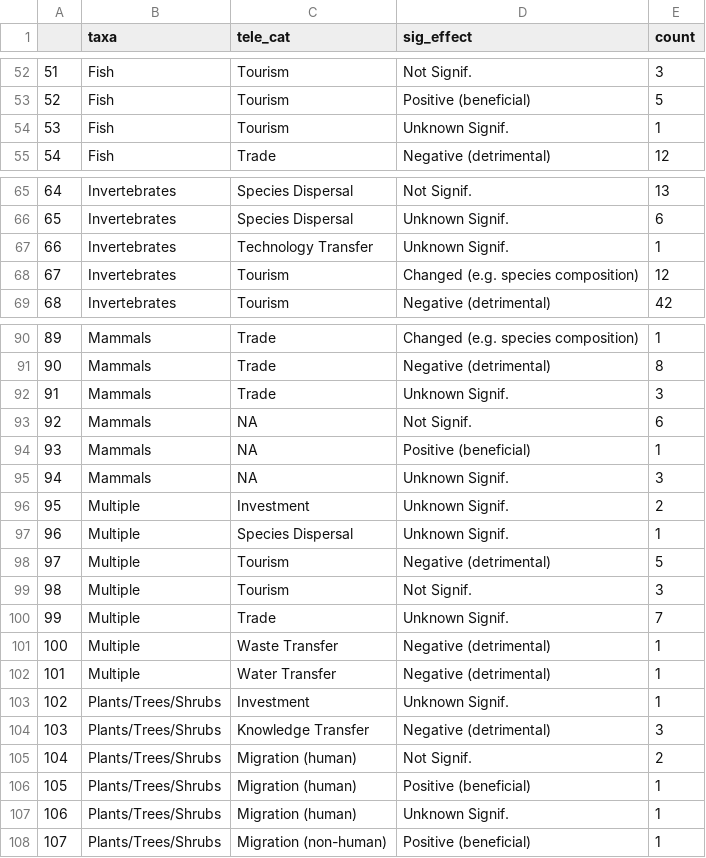
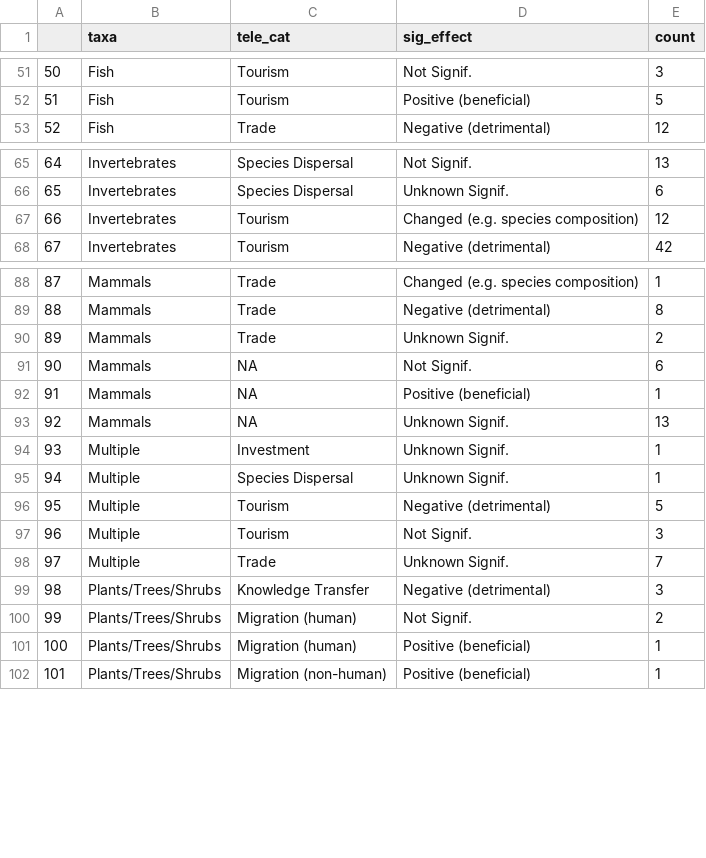
Before and after one commit to hovisci/MCBD, a CSV file: results/synthesis_effects_taxa_and_flow_significant.csv, drawn as a sheet; only a part is shown, gaps mark what is left out; removed rows and columns are numbered as before the commit, all else as after; the diff covers the shown part only; the diff names each change by its address in the sheet, - before the commit and + after, or states it on an @@ line.

```diff
--- a/results/synthesis_effects_taxa_and_flow_significant.csv
+++ b/results/synthesis_effects_taxa_and_flow_significant.csv
@@ column A renumbered from row 9 down @@
-row 54: 53 | Fish | Tourism | Unknown Signif. | 1
-row 67: 66 | Invertebrates | Technology Transfer | Unknown Signif. | 1
-E90 (count): 3
+E90 (count): 2
-E93 (count): 3
+E93 (count): 13
-E94 (count): 2
+E94 (count): 1
-row 101: 100 | Multiple | Waste Transfer | Negative (detrimental) | 1
-row 102: 101 | Multiple | Water Transfer | Negative (detrimental) | 1
-row 103: 102 | Plants/Trees/Shrubs | Investment | Unknown Signif. | 1
-row 107: 106 | Plants/Trees/Shrubs | Migration (human) | Unknown Signif. | 1
```
Also changed, not shown: 8 added rows, 4 removed rows and 12 edited cells elsewhere in this file, data/s23.csv, results/synthesis_effects_metric_and_flow.csv, 12 other files.
